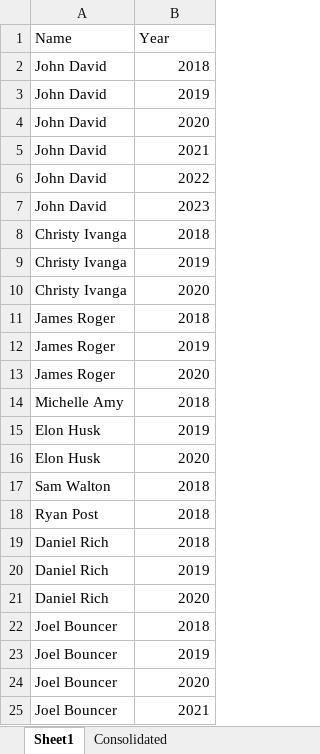
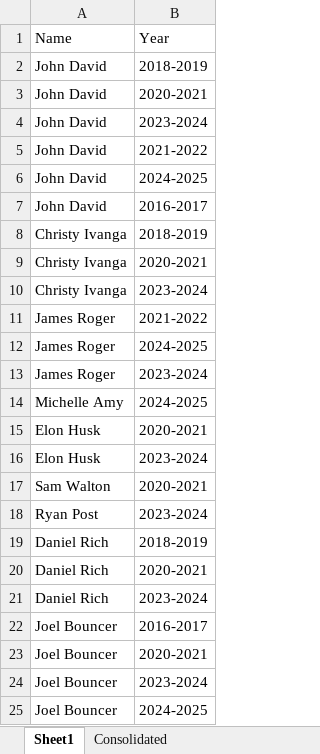
Before and after one commit to rsenthil75/excel-consolidate, an Excel workbook: Volunteers_Hist.xlsx, sheet Sheet1, drawn as a sheet; values as stored, in another font and other column widths than the file's, no borders; the diff names each change by its address in the sheet, - before the commit and + after, or states it on an @@ line.

```diff
--- a/Volunteers_Hist.xlsx (sheet Sheet1)
+++ b/Volunteers_Hist.xlsx (sheet Sheet1)
-B2: 2018
+B2: 2018-2019
-B3: 2019
+B3: 2020-2021
-B4: 2020
+B4: 2023-2024
-B5: 2021
+B5: 2021-2022
-B6: 2022
+B6: 2024-2025
-B7: 2023
+B7: 2016-2017
-B8: 2018
+B8: 2018-2019
-B9: 2019
+B9: 2020-2021
-B10: 2020
+B10: 2023-2024
-B11: 2018
+B11: 2021-2022
-B12: 2019
+B12: 2024-2025
-B13: 2020
+B13: 2023-2024
-B14: 2018
+B14: 2024-2025
-B15: 2019
+B15: 2020-2021
-B16: 2020
+B16: 2023-2024
-B17: 2018
+B17: 2020-2021
-B18: 2018
+B18: 2023-2024
-B19: 2018
+B19: 2018-2019
-B20: 2019
+B20: 2020-2021
-B21: 2020
+B21: 2023-2024
-B22: 2018
+B22: 2016-2017
-B23: 2019
+B23: 2020-2021
-B24: 2020
+B24: 2023-2024
-B25: 2021
+B25: 2024-2025
```
Also changed, not shown: sheet Consolidated, 2 other files.
